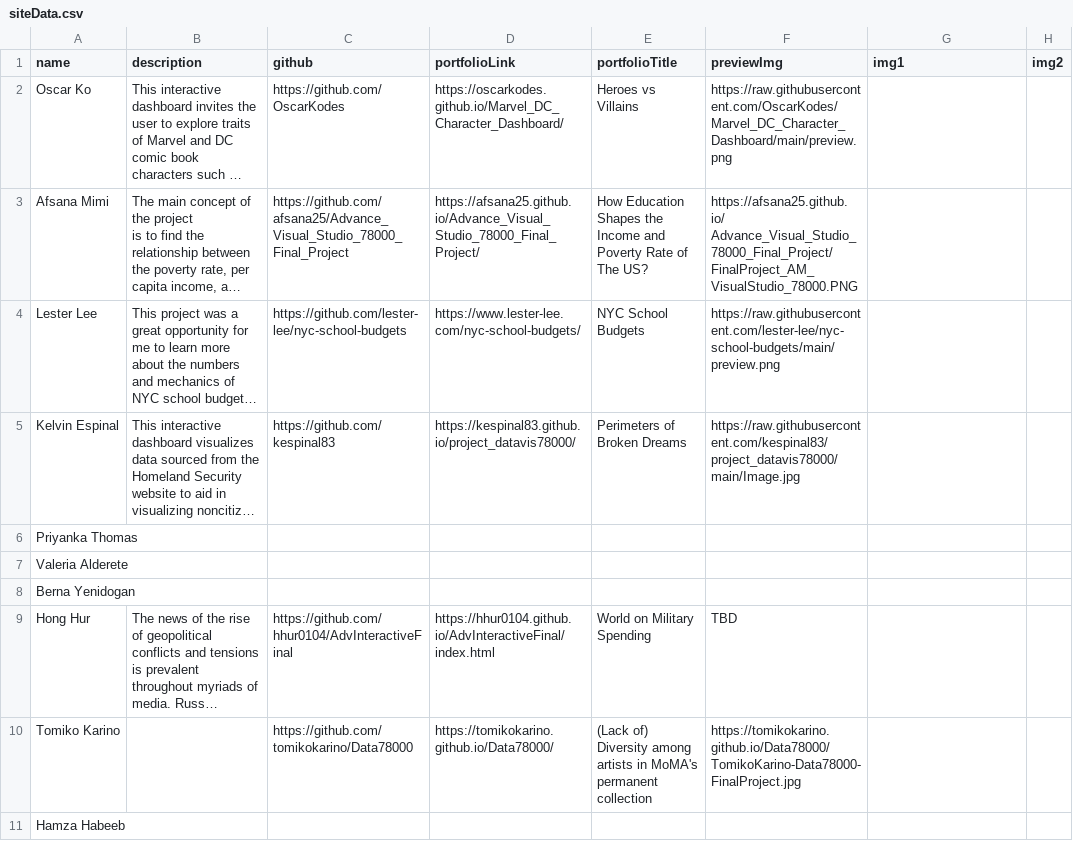
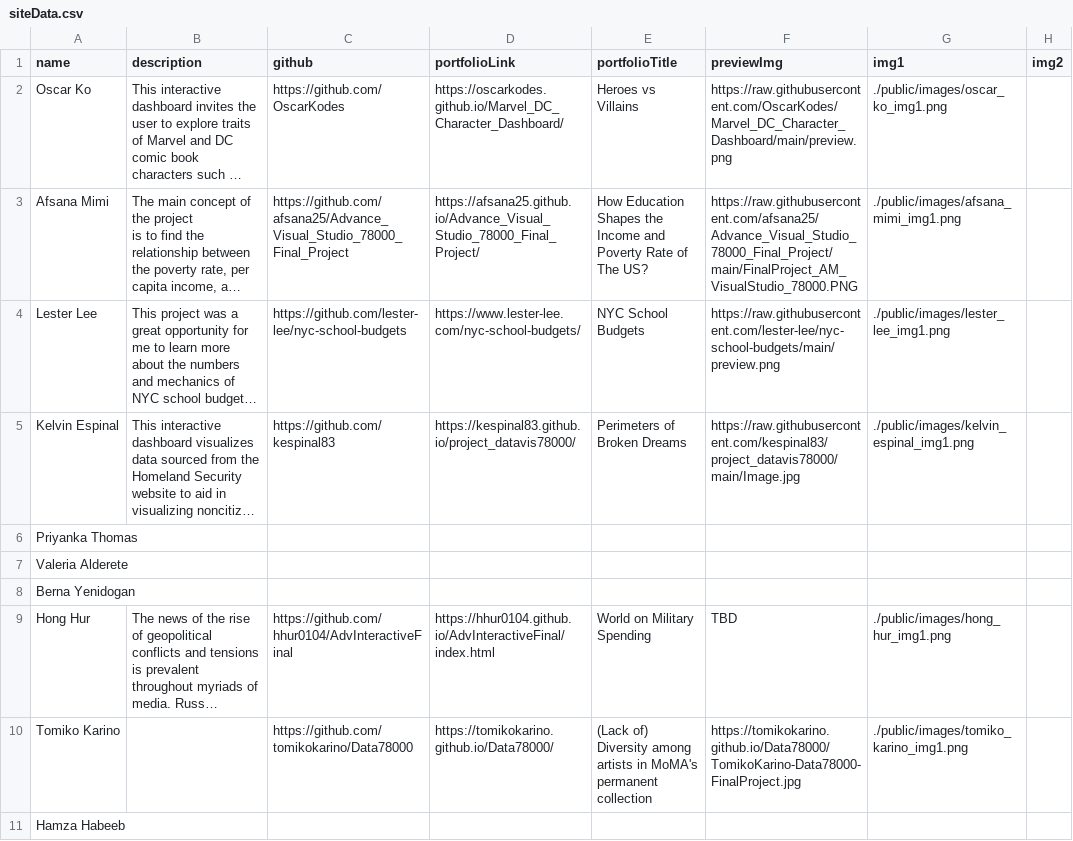
Before and after one commit to InteractiveDataVis/Microsite-Adv-Studio-Spr-2022, a CSV file: public/siteData.csv, drawn as a sheet; long unchanged cells end in …; ↵ is a line break in a cell; the diff names each change by its address in the sheet, - before the commit and + after, or states it on an @@ line.

```diff
--- a/public/siteData.csv
+++ b/public/siteData.csv
-G2 (img1): (empty)
+G2 (img1): ./public/images/oscar_ko_img1.png
-F3 (previewImg): https://afsana25.github.io/ ↵ Advance_Visual_Studio_78000_Final_Project/ ↵ FinalProject_AM_VisualStudio_78000.PNG
+F3 (previewImg): https://raw.githubusercontent.com/afsana25/Advance_Visual_Studio_78000_Final_Project/main/FinalProject_AM_VisualStudio_78000.PNG
-G3 (img1): (empty)
+G3 (img1): ./public/images/afsana_mimi_img1.png
-G4 (img1): (empty)
+G4 (img1): ./public/images/lester_lee_img1.png
-G5 (img1): (empty)
+G5 (img1): ./public/images/kelvin_espinal_img1.png
-G9 (img1): (empty)
+G9 (img1): ./public/images/hong_hur_img1.png
-G10 (img1): (empty)
+G10 (img1): ./public/images/tomiko_karino_img1.png
```
Also changed, not shown: 15 other files.
